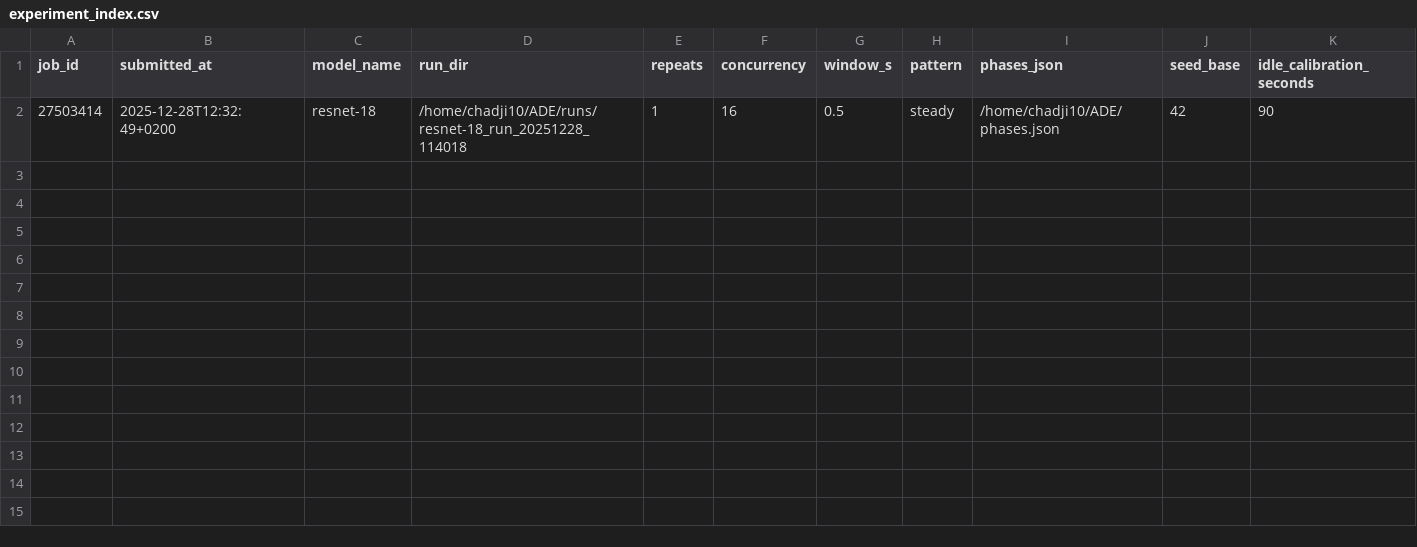
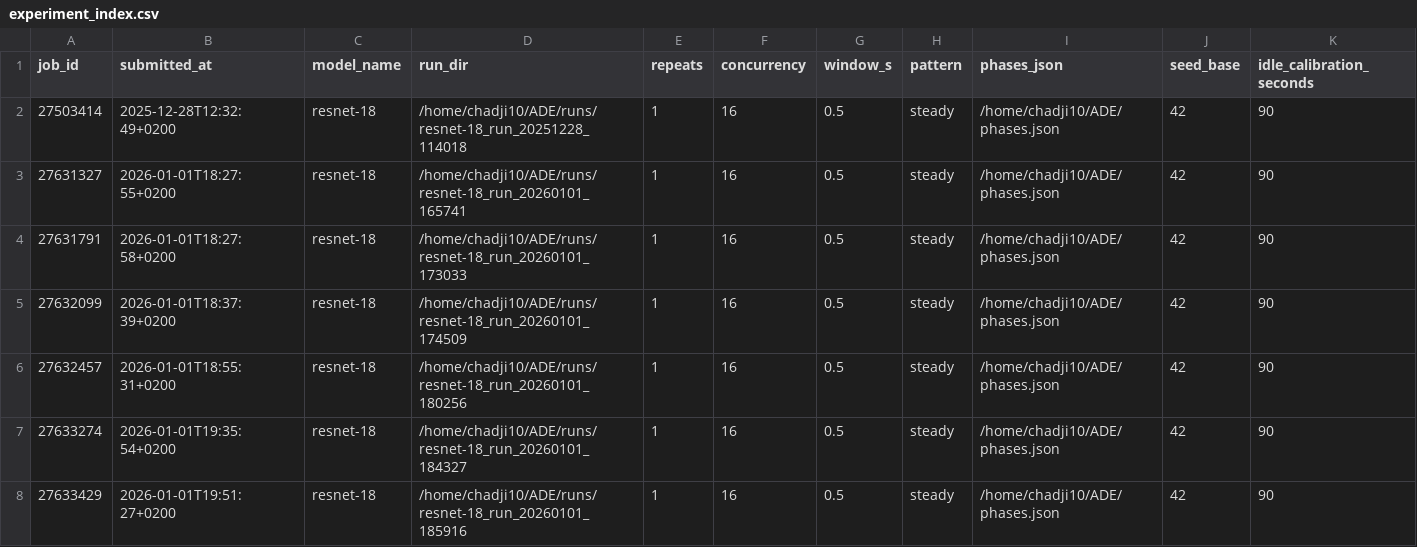
Before and after one commit to Constantinos-Hadjieftychiou/ADE, a CSV file: experiment_index.csv, drawn as a sheet; only a part is shown; rows hold the shown columns only; the diff names each change by its address in the sheet, - before the commit and + after, or states it on an @@ line.

```diff
--- a/experiment_index.csv
+++ b/experiment_index.csv
+row 3: 27631327 | 2026-01-01T18:27:55+0200 | resnet-18 | /home/chadji10/ADE/runs/resnet-18_run_20260101_165741 | 1 | 16 | 0.5 | steady | /home/chadji10/ADE/phases.json | 42 | 90
+row 4: 27631791 | 2026-01-01T18:27:58+0200 | resnet-18 | /home/chadji10/ADE/runs/resnet-18_run_20260101_173033 | 1 | 16 | 0.5 | steady | /home/chadji10/ADE/phases.json | 42 | 90
+row 5: 27632099 | 2026-01-01T18:37:39+0200 | resnet-18 | /home/chadji10/ADE/runs/resnet-18_run_20260101_174509 | 1 | 16 | 0.5 | steady | /home/chadji10/ADE/phases.json | 42 | 90
+row 6: 27632457 | 2026-01-01T18:55:31+0200 | resnet-18 | /home/chadji10/ADE/runs/resnet-18_run_20260101_180256 | 1 | 16 | 0.5 | steady | /home/chadji10/ADE/phases.json | 42 | 90
+row 7: 27633274 | 2026-01-01T19:35:54+0200 | resnet-18 | /home/chadji10/ADE/runs/resnet-18_run_20260101_184327 | 1 | 16 | 0.5 | steady | /home/chadji10/ADE/phases.json | 42 | 90
+row 8: 27633429 | 2026-01-01T19:51:27+0200 | resnet-18 | /home/chadji10/ADE/runs/resnet-18_run_20260101_185916 | 1 | 16 | 0.5 | steady | /home/chadji10/ADE/phases.json | 42 | 90
```
Also changed, not shown: 17 other files.
